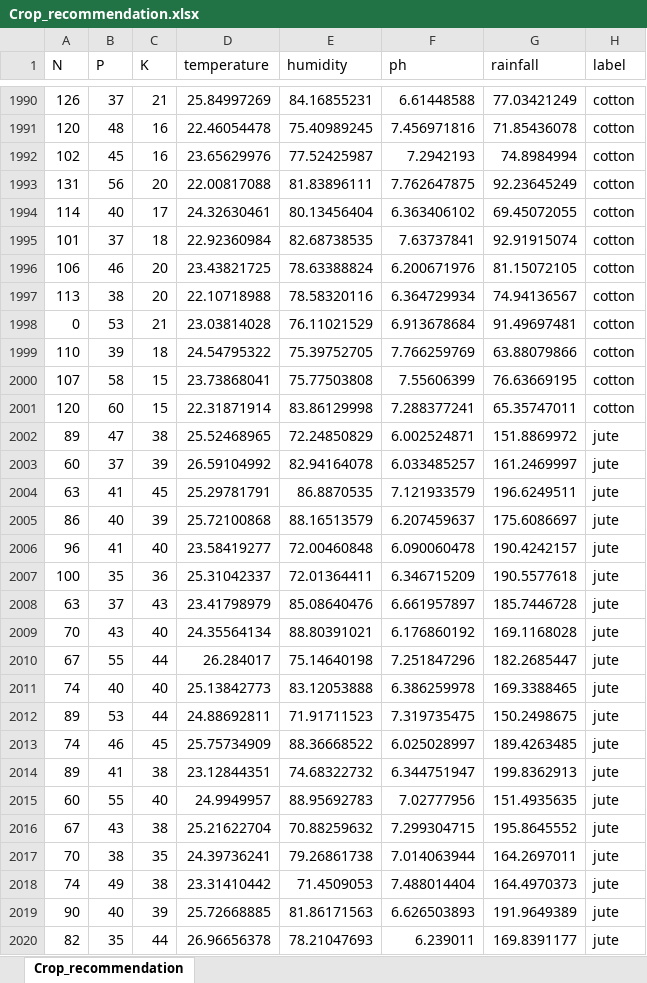
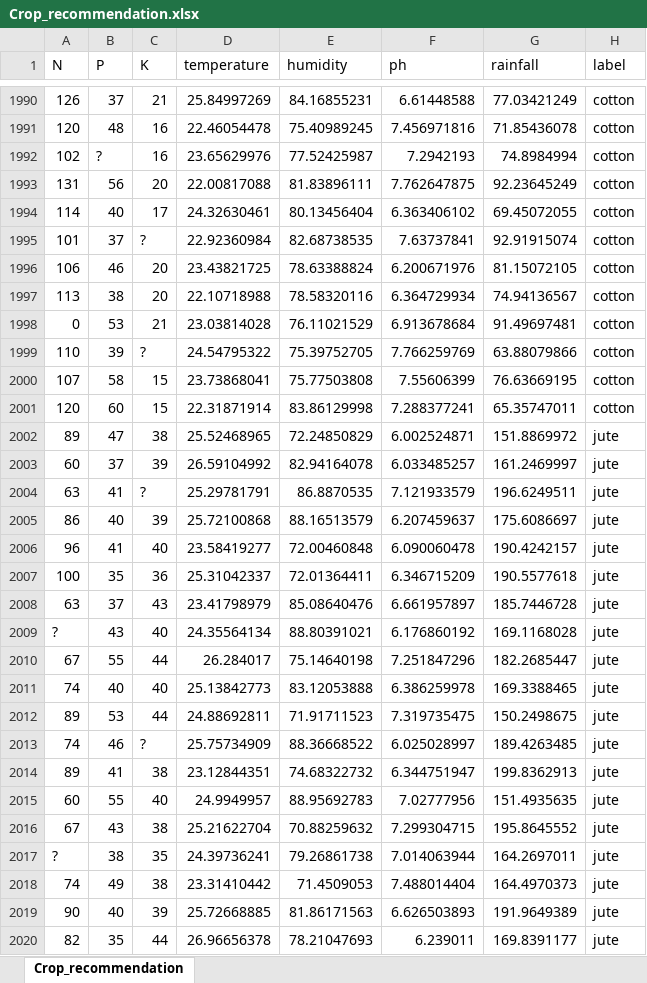
Before and after one commit to m-pulkit/datalabs-repo, an Excel workbook: Crop_recommendation.xlsx, sheet Crop_recommendation, drawn as a sheet; only a part is shown, gaps mark what is left out; values as stored, in another font and other column widths than the file's, no borders; the diff covers the shown part only; the diff names each change by its address in the sheet, - before the commit and + after, or states it on an @@ line.

Commit message:
Add files via upload

```diff
--- a/Crop_recommendation.xlsx (sheet Crop_recommendation)
+++ b/Crop_recommendation.xlsx (sheet Crop_recommendation)
-B1992 (P): 45
+B1992 (P): ?
-C1995 (K): 18
+C1995 (K): ?
-C1999 (K): 18
+C1999 (K): ?
-C2004 (K): 45
+C2004 (K): ?
-A2009 (N): 70
+A2009 (N): ?
-C2013 (K): 45
+C2013 (K): ?
-A2017 (N): 70
+A2017 (N): ?
```
Also changed, not shown: 266 edited cells elsewhere in this sheet.
